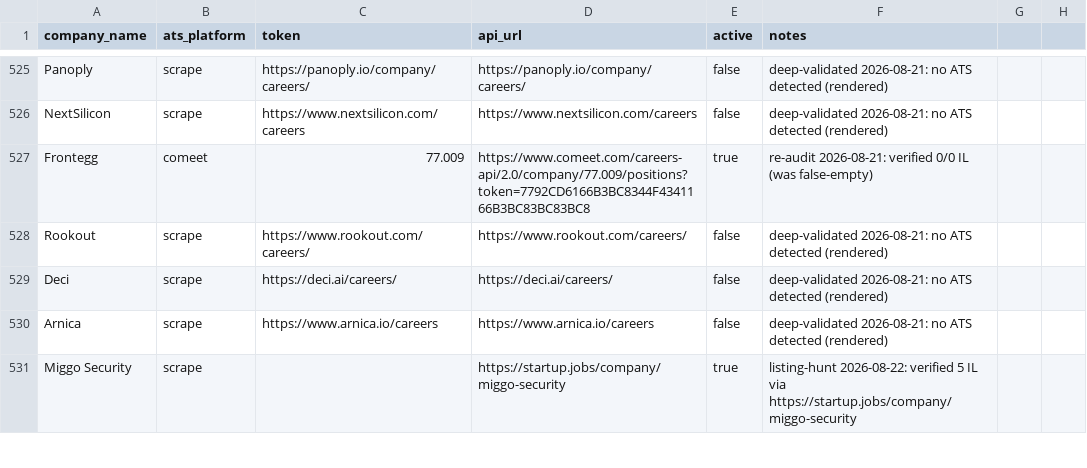
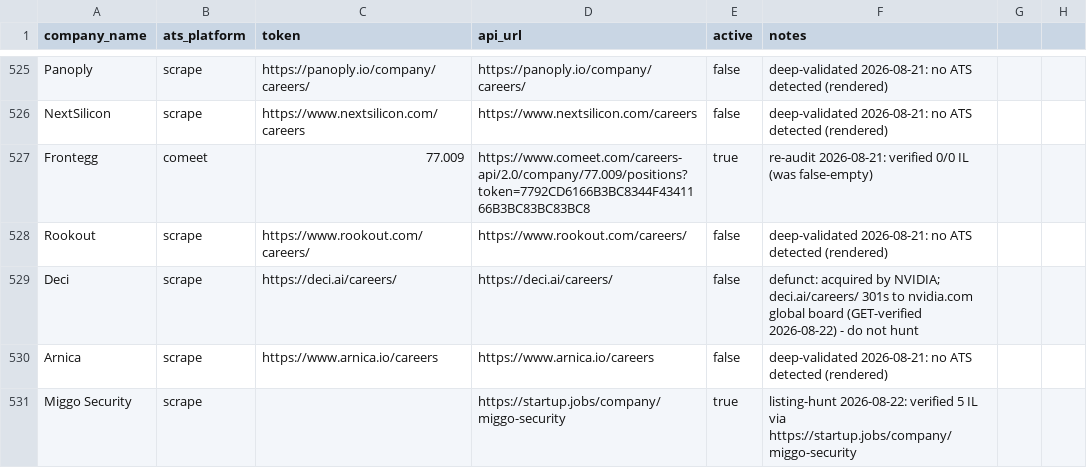
Before and after one commit to AnalystJobsIL/pipeline, a CSV file: companies.csv, drawn as a sheet; only a part is shown, gaps mark what is left out.

Commit message:
Round-2 adversarial fixes: terminal 'no listing found' verdict made recoverable; acquisition-vs-rebrand redirect guard (Deci->NVIDIA landmine defused); scrape-refresh now commits rot state+csv (park mechanism was inert) and runs strategy 5; deep_validate+retry_unreachable single-writer compliance; audit/deep targets widened; t.me in runtime aggregator guard; doc drift corrections

```diff
--- a/companies.csv
+++ b/companies.csv
@@ -528,3 +528,3 @@ Frontegg,comeet,77.009,https://www.comeet.com/careers-api/2.0/company/77.009/pos
 Rookout,scrape,https://www.rookout.com/careers/,https://www.rookout.com/careers/,false,deep-validated 2026-08-21: no ATS detected (rendered)
-Deci,scrape,https://deci.ai/careers/,https://deci.ai/careers/,false,deep-validated 2026-08-21: no ATS detected (rendered)
+Deci,scrape,https://deci.ai/careers/,https://deci.ai/careers/,false,defunct: acquired by NVIDIA; deci.ai/careers/ 301s to nvidia.com global board (GET-verified 2026-08-22) - do not hunt
 Arnica,scrape,https://www.arnica.io/careers,https://www.arnica.io/careers,false,deep-validated 2026-08-21: no ATS detected (rendered)
```
Also changed, not shown: 18 other files.
